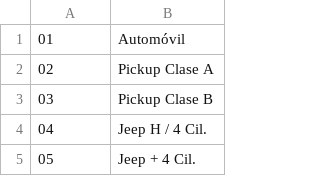
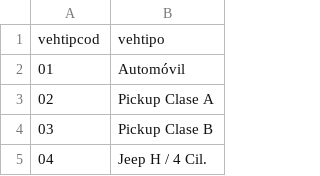
Before and after one commit to nachogoni/final-si-2009, a CSV file: src/Tipo_Vehiculo.csv, drawn as a sheet; only a part is shown; the shorter side is filled out with more unchanged rows; the diff names each change by its address in the sheet, - before the commit and + after, or states it on an @@ line.

```diff
--- a/src/Tipo_Vehiculo.csv
+++ b/src/Tipo_Vehiculo.csv
+row 1: vehtipcod | vehtipo
```
Also changed, not shown: src/Localidades.csv, src/Paquete.csv, 7 other files.
